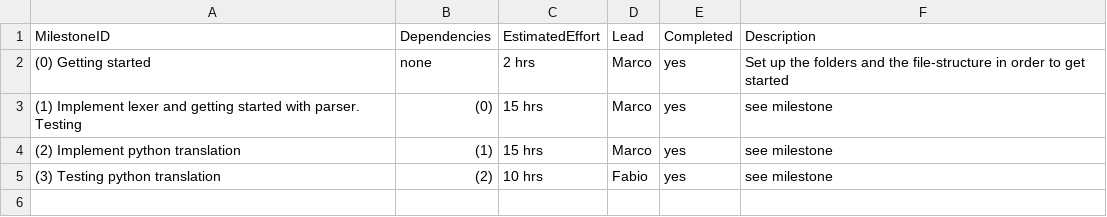
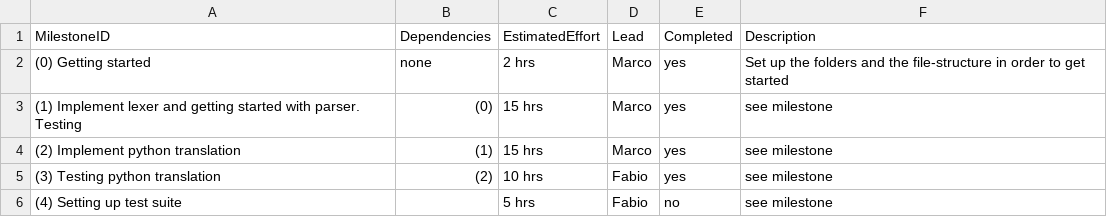
Before and after one commit to MarcoSelvatici/C-compiler, a CSV file: management/milestones.csv, drawn as a sheet; the diff names each change by its address in the sheet, - before the commit and + after, or states it on an @@ line.

```diff
--- a/management/milestones.csv
+++ b/management/milestones.csv
+row 6: (4) Setting up test suite |  | 5 hrs | Fabio | no | see milestone
```
Also changed, not shown: management/effort-log.csv, management/schedule.csv.
